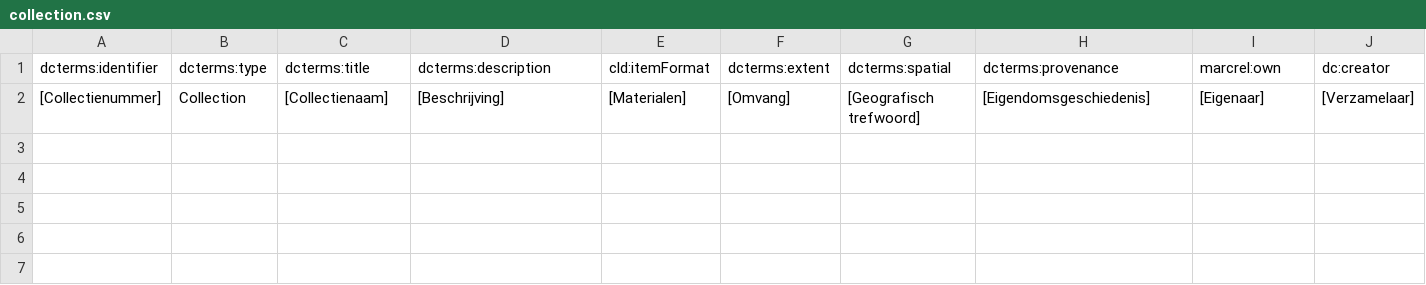
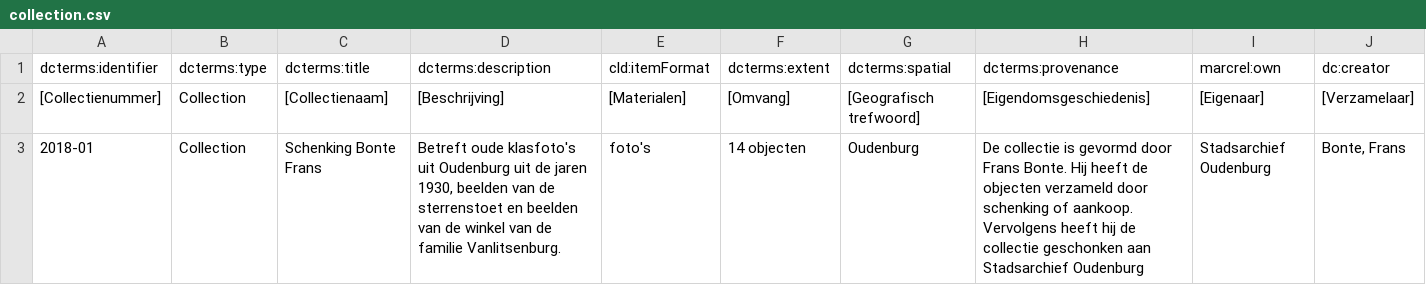
Before and after one commit to nvanderperren/CSV-to-DC-XML, a CSV file: templates/collection.csv, drawn as a sheet; only a part is shown; rows hold the shown columns only; the diff names each change by its address in the sheet, - before the commit and + after, or states it on an @@ line.

```diff
--- a/templates/collection.csv
+++ b/templates/collection.csv
+row 3: 2018-01 | Collection | Schenking Bonte Frans | Betreft oude klasfoto's uit Oudenburg uit de jaren 1930, beelden van de sterrenstoet en beelden van de winkel van de familie Vanlitsenburg. | foto's | 14 objecten | Oudenburg | De collectie is gevormd door Frans Bonte. Hij heeft de objecten verzameld door schenking of aankoop. Vervolgens heeft hij de collectie geschonken aan Stadsarchief Oudenburg | Stadsarchief Oudenburg | Bonte, Frans
```
Also changed, not shown: templates/object.csv, 2 other files.
